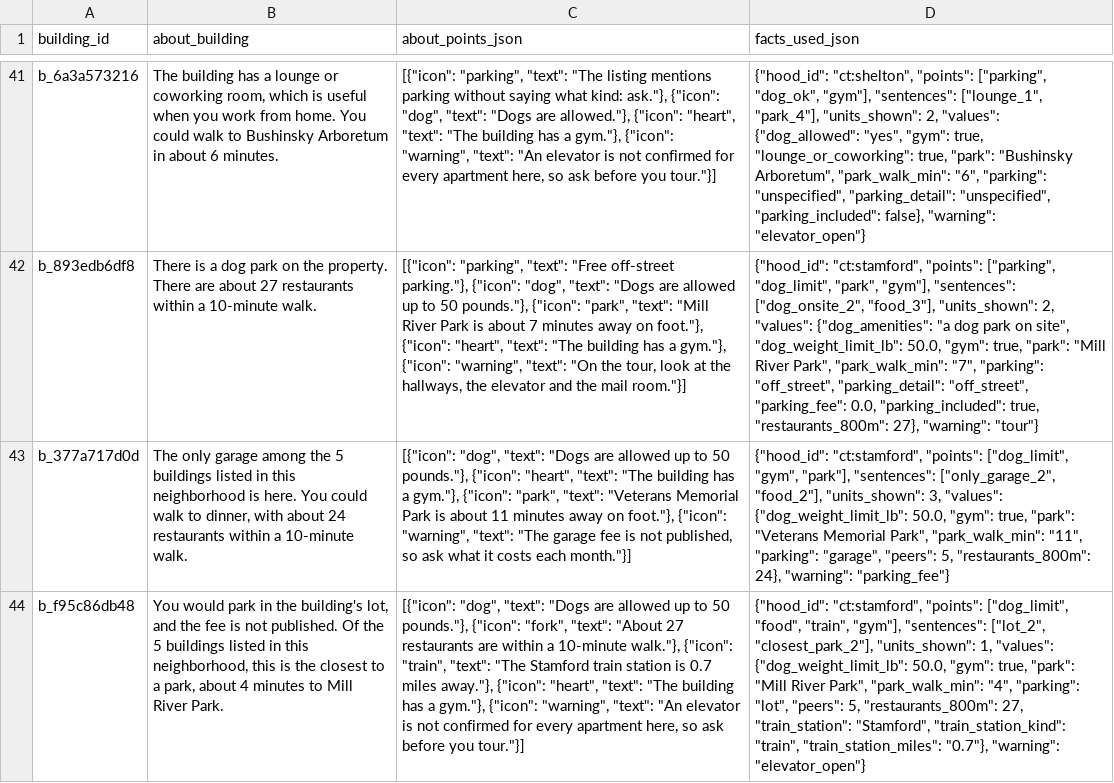
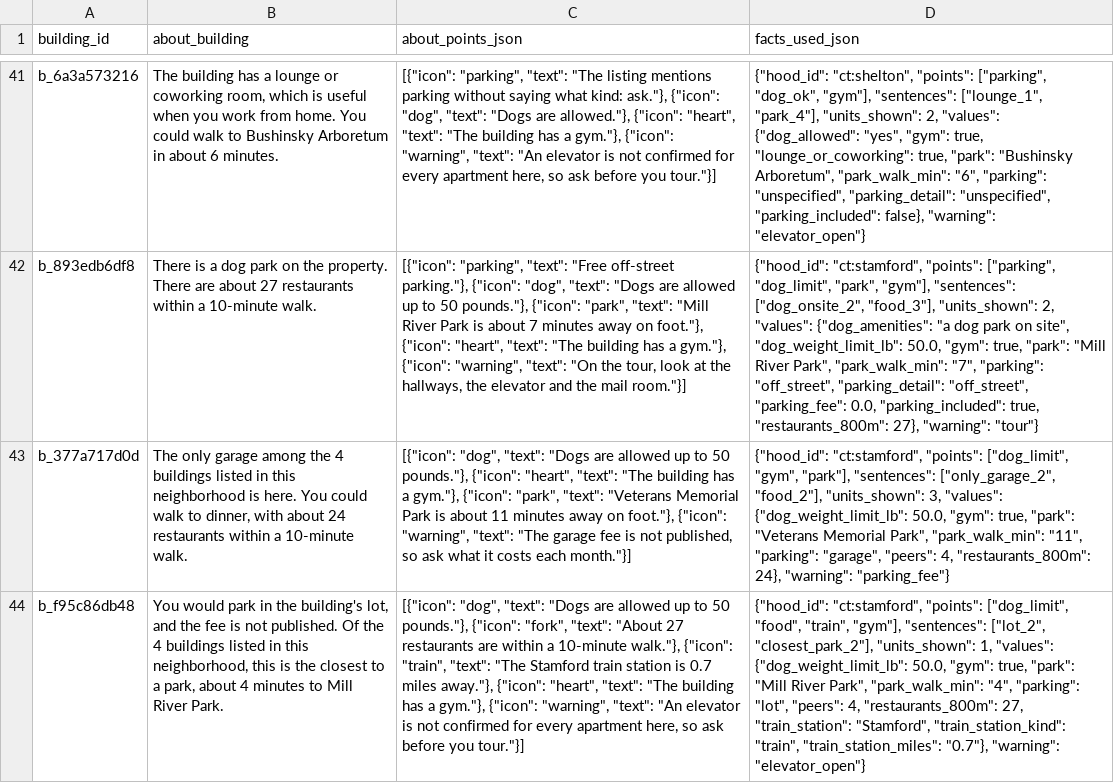
Before and after one commit to wthompson1804/SuperWritingEngine, a CSV file: house-hunt/data/reference/building_about.csv, drawn as a sheet; only a part is shown, gaps mark what is left out; the diff covers the shown part only; the diff names each change by its address in the sheet, - before the commit and + after, or states it on an @@ line.

```diff
--- a/house-hunt/data/reference/building_about.csv
+++ b/house-hunt/data/reference/building_about.csv
-B43 (about_building): …among the 5 buildings listed…
+B43 (about_building): …among the 4 buildings listed…
-D43 (facts_used_json): …"garage", "peers": 5, "restaurants_800m": 24},…
+D43 (facts_used_json): …"garage", "peers": 4, "restaurants_800m": 24},…
-B44 (about_building): …Of the 5 buildings listed…
+B44 (about_building): …Of the 4 buildings listed…
-D44 (facts_used_json): …"lot", "peers": 5, "restaurants_800m": 27,…
+D44 (facts_used_json): …"lot", "peers": 4, "restaurants_800m": 27,…
```
Also changed, not shown: 1 added row, 6 removed rows and 12 edited cells elsewhere in this file, house-hunt/data/excluded_not_an_apartment.csv, house-hunt/data/needs_confirmation.csv, 15 other files.
